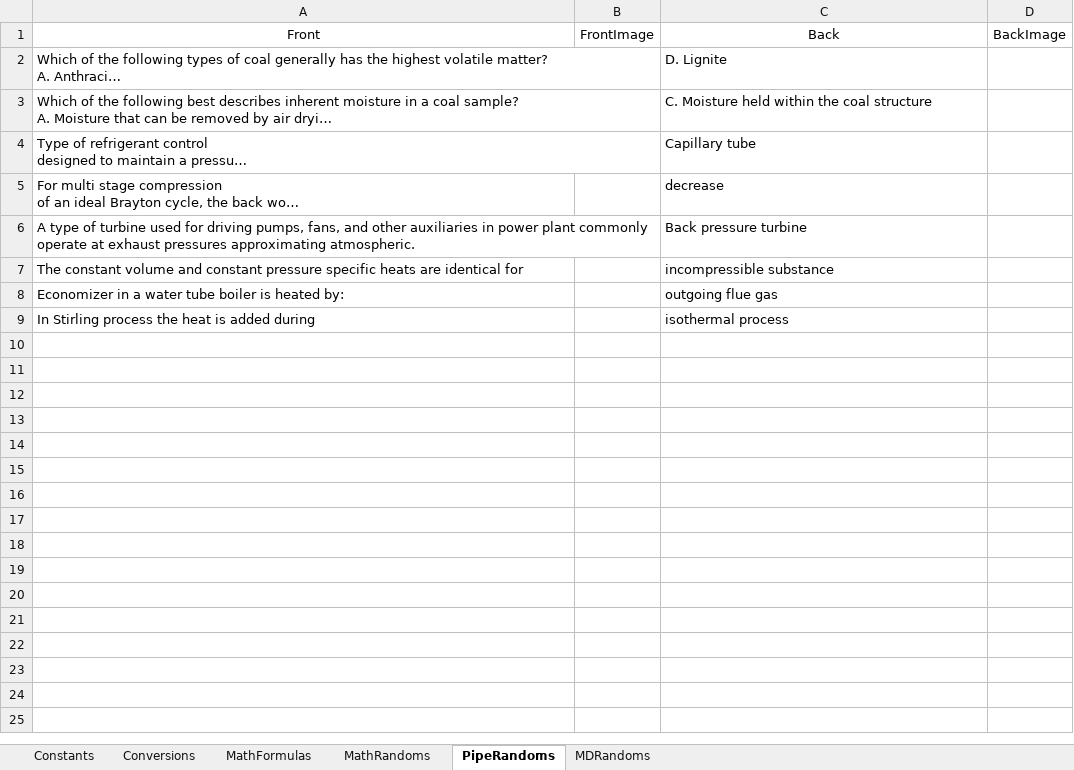
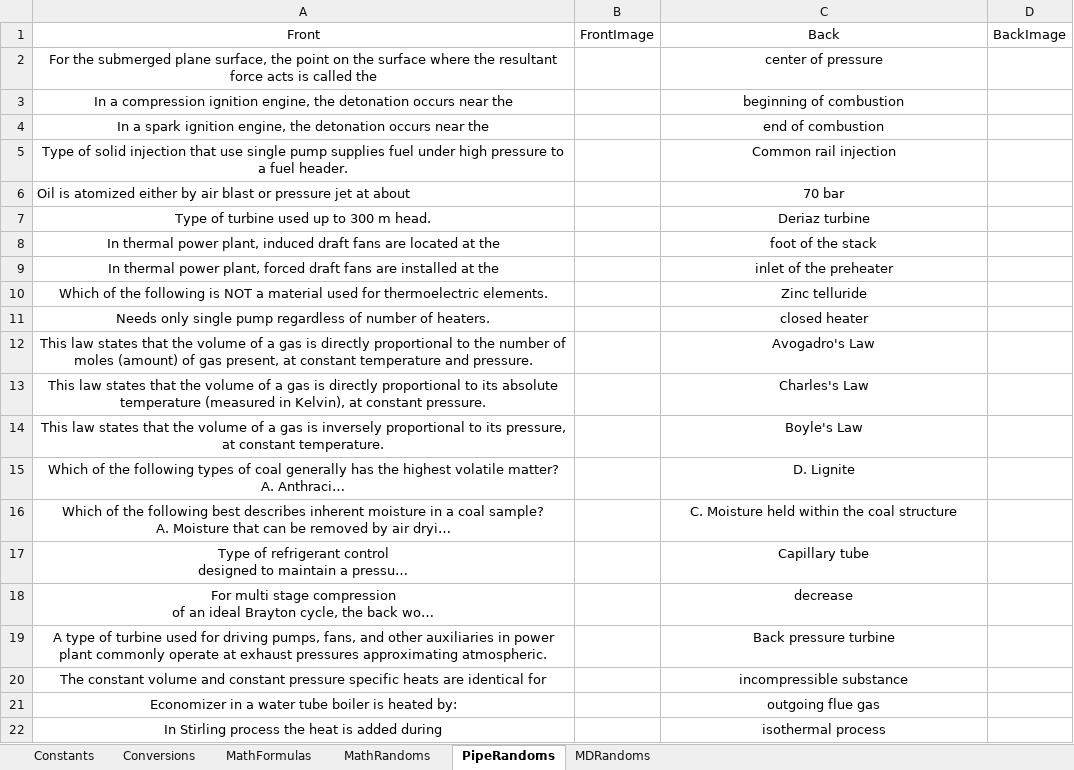
Before and after one commit to zipog/zipog.github.io, an Excel workbook: excel_files/flash_card_data.xlsx, sheet PipeRandoms, drawn as a sheet; long unchanged cells end in …; values as stored, in another font and other column widths than the file's, no borders; addresses are those after the commit; the diff names each change by its address in the sheet, - before the commit and + after, or states it on an @@ line.

Commit message:
Add files via upload

```diff
--- a/excel_files/flash_card_data.xlsx (sheet PipeRandoms)
+++ b/excel_files/flash_card_data.xlsx (sheet PipeRandoms)
+row 2: For the submerged plane surface, the point on the surface where the resultant force acts is called the |  | center of pressure
+row 3: In a compression ignition engine, the detonation occurs near the |  | beginning of combustion
+row 4: In a spark ignition engine, the detonation occurs near the |  | end of combustion
+row 5: Type of solid injection that use single pump supplies fuel under high pressure to a fuel header. |  | Common rail injection
+row 6: Oil is atomized either by air blast or pressure jet at about |  | 70 bar
+row 7: Type of turbine used up to 300 m head. |  | Deriaz turbine
+row 8: In thermal power plant, induced draft fans are located at the |  | foot of the stack
+row 9: In thermal power plant, forced draft fans are installed at the |  | inlet of the preheater
+row 10: Which of the following is NOT a material used for thermoelectric elements. |  | Zinc telluride
+row 11: Needs only single pump regardless of number of heaters. |  | closed heater
+row 12: This law states that the volume of a gas is directly proportional to the number of moles (amount) of gas present, at constant temperature and pressure. |  | Avogadro's Law
+row 13: This law states that the volume of a gas is directly proportional to its absolute temperature (measured in Kelvin), at constant pressure. |  | Charles's Law
+row 14: This law states that the volume of a gas is inversely proportional to its pressure, at constant temperature. |  | Boyle's Law
-A15:A22 alignment: left
+A15:A22 alignment: center
-C15:C22 alignment: left
+C15:C22 alignment: center
```
Also changed, not shown: sheet Conversions.
